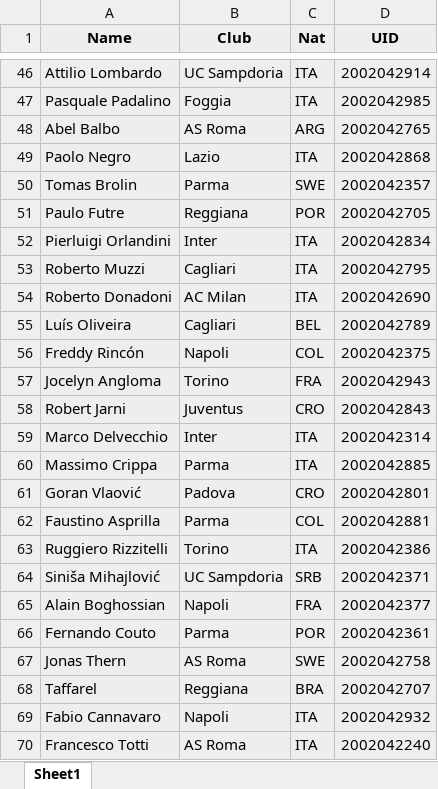
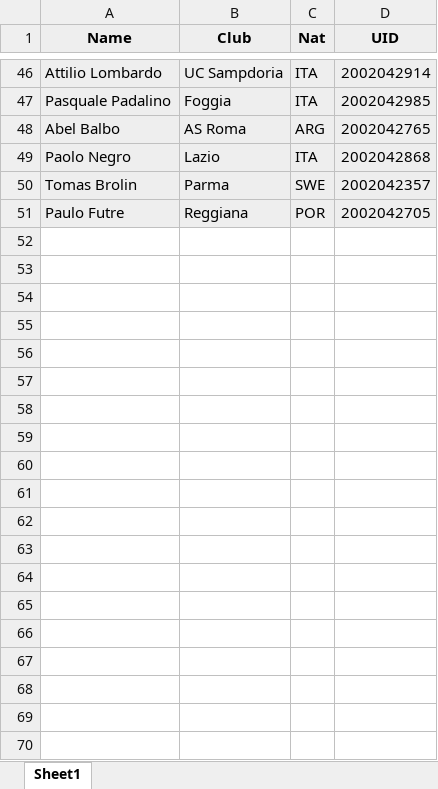
Before and after one commit to Serph5100/fm-face-finder, an Excel workbook: input/serie_a_1994.xlsx, sheet Sheet1, drawn as a sheet; only a part is shown, gaps mark what is left out; values as stored, in another font and other column widths than the file's, no borders; the diff covers the shown part only; the diff names each change by its address in the sheet, - before the commit and + after, or states it on an @@ line.

```diff
--- a/input/serie_a_1994.xlsx (sheet Sheet1)
+++ b/input/serie_a_1994.xlsx (sheet Sheet1)
-row 52: Pierluigi Orlandini | Inter | ITA | 2002042834
-row 53: Roberto Muzzi | Cagliari | ITA | 2002042795
-row 54: Roberto Donadoni | AC Milan | ITA | 2002042690
-row 55: Luís Oliveira | Cagliari | BEL | 2002042789
-row 56: Freddy Rincón | Napoli | COL | 2002042375
-row 57: Jocelyn Angloma | Torino | FRA | 2002042943
-row 58: Robert Jarni | Juventus | CRO | 2002042843
-row 59: Marco Delvecchio | Inter | ITA | 2002042314
-row 60: Massimo Crippa | Parma | ITA | 2002042885
-row 61: Goran Vlaović | Padova | CRO | 2002042801
-row 62: Faustino Asprilla | Parma | COL | 2002042881
-row 63: Ruggiero Rizzitelli | Torino | ITA | 2002042386
-row 64: Siniša Mihajlović | UC Sampdoria | SRB | 2002042371
-row 65: Alain Boghossian | Napoli | FRA | 2002042377
-row 66: Fernando Couto | Parma | POR | 2002042361
-row 67: Jonas Thern | AS Roma | SWE | 2002042758
-row 68: Taffarel | Reggiana | BRA | 2002042707
-row 69: Fabio Cannavaro | Napoli | ITA | 2002042932
-row 70: Francesco Totti | AS Roma | ITA | 2002042240
```
Also changed, not shown: 433 removed rows elsewhere in this sheet, 12 other files.
